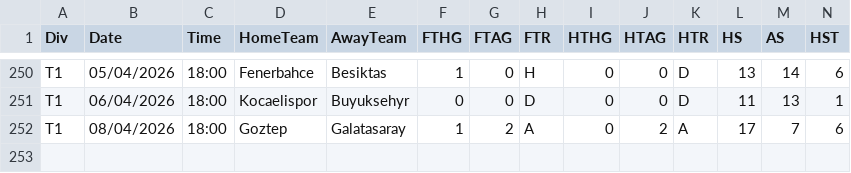
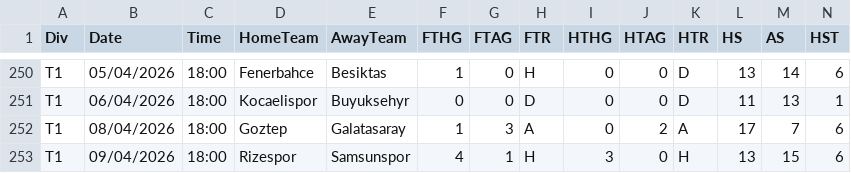
Before and after one commit to majoroka/sportBet-App, a CSV file: public/data/standings/T1.csv, drawn as a sheet; only a part is shown, gaps mark what is left out; rows hold the shown columns only; the diff names each change by its address in the sheet, - before the commit and + after, or states it on an @@ line.

```diff
--- a/public/data/standings/T1.csv
+++ b/public/data/standings/T1.csv
-G252 (FTAG): 2
+G252 (FTAG): 3
+row 253: T1 | 09/04/2026 | 18:00 | Rizespor | Samsunspor | 4 | 1 | H | 3 | 0 | H | 13 | 15 | 6
```
Also changed, not shown: public/data/clubelo_latest.csv.
